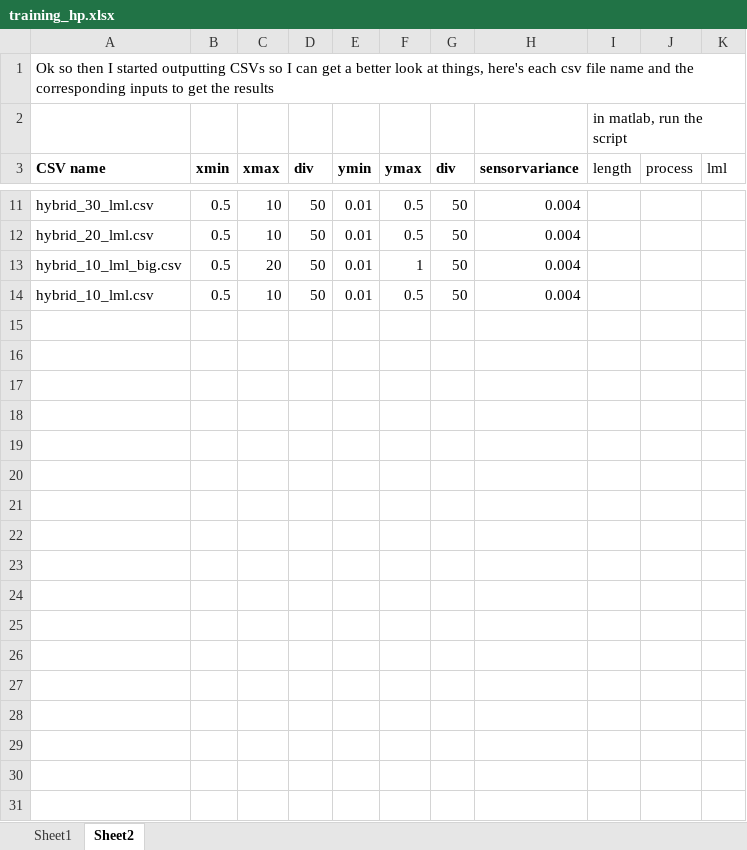
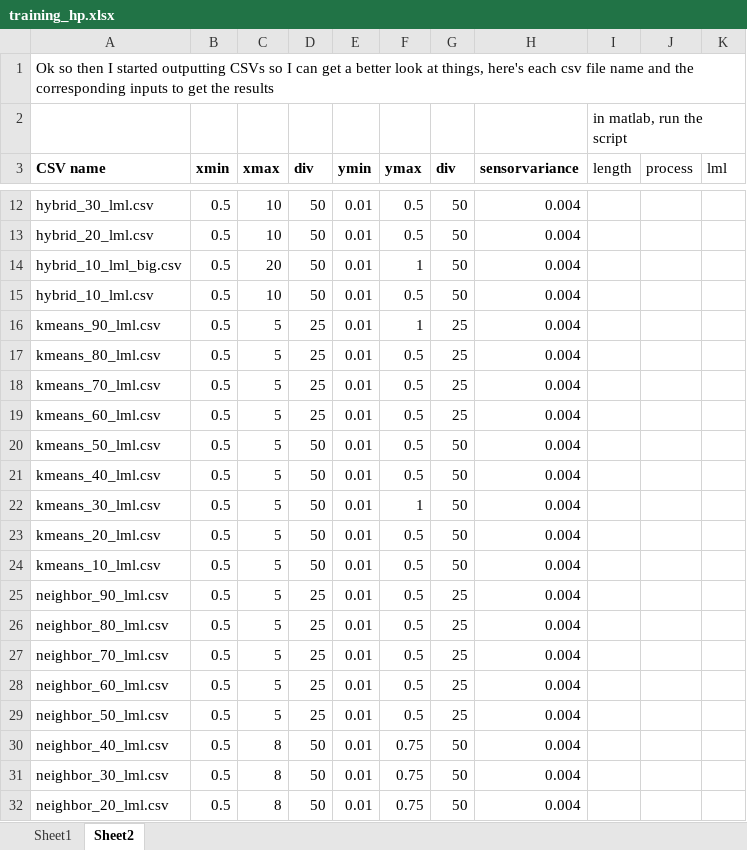
Before and after one commit to PhilParisi/gpr_ms_thesis, an Excel workbook: post_processing/training_hp.xlsx, sheet Sheet2, drawn as a sheet; only a part is shown, gaps mark what is left out; values as stored, in another font and other column widths than the file's, no borders; the diff covers the shown part only; the diff names each change by its address in the sheet, - before the commit and + after, or states it on an @@ line.

Commit message:
post processing and presentation commit

```diff
--- a/post_processing/training_hp.xlsx (sheet Sheet2)
+++ b/post_processing/training_hp.xlsx (sheet Sheet2)
+row 16: kmeans_90_lml.csv | 0.5 | 5 | 25 | 0.01 | 1 | 25 | 0.004
+row 17: kmeans_80_lml.csv | 0.5 | 5 | 25 | 0.01 | 0.5 | 25 | 0.004
+row 18: kmeans_70_lml.csv | 0.5 | 5 | 25 | 0.01 | 0.5 | 25 | 0.004
+row 19: kmeans_60_lml.csv | 0.5 | 5 | 25 | 0.01 | 0.5 | 25 | 0.004
+row 20: kmeans_50_lml.csv | 0.5 | 5 | 50 | 0.01 | 0.5 | 50 | 0.004
+row 21: kmeans_40_lml.csv | 0.5 | 5 | 50 | 0.01 | 0.5 | 50 | 0.004
+row 22: kmeans_30_lml.csv | 0.5 | 5 | 50 | 0.01 | 1 | 50 | 0.004
+row 23: kmeans_20_lml.csv | 0.5 | 5 | 50 | 0.01 | 0.5 | 50 | 0.004
+row 24: kmeans_10_lml.csv | 0.5 | 5 | 50 | 0.01 | 0.5 | 50 | 0.004
+row 25: neighbor_90_lml.csv | 0.5 | 5 | 25 | 0.01 | 0.5 | 25 | 0.004
+row 26: neighbor_80_lml.csv | 0.5 | 5 | 25 | 0.01 | 0.5 | 25 | 0.004
+row 27: neighbor_70_lml.csv | 0.5 | 5 | 25 | 0.01 | 0.5 | 25 | 0.004
+row 28: neighbor_60_lml.csv | 0.5 | 5 | 25 | 0.01 | 0.5 | 25 | 0.004
+row 29: neighbor_50_lml.csv | 0.5 | 5 | 25 | 0.01 | 0.5 | 25 | 0.004
+row 30: neighbor_40_lml.csv | 0.5 | 8 | 50 | 0.01 | 0.75 | 50 | 0.004
+row 31: neighbor_30_lml.csv | 0.5 | 8 | 50 | 0.01 | 0.75 | 50 | 0.004
+row 32: neighbor_20_lml.csv | 0.5 | 8 | 50 | 0.01 | 0.75 | 50 | 0.004
```
Also changed, not shown: 12 added rows and 1 edited cell elsewhere in this sheet, 3 other files.
